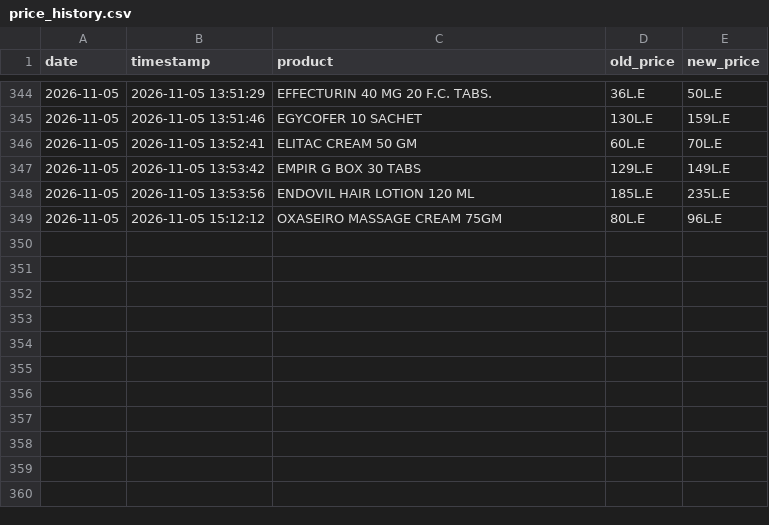
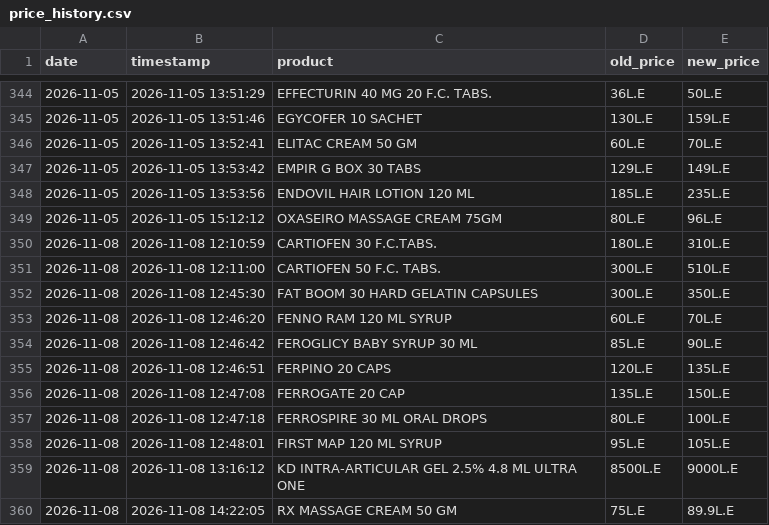
Before and after one commit to abdelmaksoud-ph/EgyptMeds, a CSV file: eg_drugs_data/price_history.csv, drawn as a sheet; only a part is shown, gaps mark what is left out; the diff names each change by its address in the sheet, - before the commit and + after, or states it on an @@ line.

```diff
--- a/eg_drugs_data/price_history.csv
+++ b/eg_drugs_data/price_history.csv
+row 350: 2026-11-08 | 2026-11-08 12:10:59 | CARTIOFEN 30 F.C.TABS. | 180L.E | 310L.E
+row 351: 2026-11-08 | 2026-11-08 12:11:00 | CARTIOFEN 50 F.C. TABS. | 300L.E | 510L.E
+row 352: 2026-11-08 | 2026-11-08 12:45:30 | FAT BOOM 30 HARD GELATIN CAPSULES | 300L.E | 350L.E
+row 353: 2026-11-08 | 2026-11-08 12:46:20 | FENNO RAM 120 ML SYRUP | 60L.E | 70L.E
+row 354: 2026-11-08 | 2026-11-08 12:46:42 | FEROGLICY BABY SYRUP 30 ML | 85L.E | 90L.E
+row 355: 2026-11-08 | 2026-11-08 12:46:51 | FERPINO 20 CAPS | 120L.E | 135L.E
+row 356: 2026-11-08 | 2026-11-08 12:47:08 | FERROGATE 20 CAP | 135L.E | 150L.E
+row 357: 2026-11-08 | 2026-11-08 12:47:18 | FERROSPIRE 30 ML ORAL DROPS | 80L.E | 100L.E
+row 358: 2026-11-08 | 2026-11-08 12:48:01 | FIRST MAP 120 ML SYRUP | 95L.E | 105L.E
+row 359: 2026-11-08 | 2026-11-08 13:16:12 | KD INTRA-ARTICULAR GEL 2.5% 4.8 ML ULTRA ONE | 8500L.E | 9000L.E
+row 360: 2026-11-08 | 2026-11-08 14:22:05 | RX MASSAGE CREAM 50 GM | 75L.E | 89.9L.E
```
Also changed, not shown: eg_drugs_data/changed_products.csv, eg_drugs_data/new_products.csv, 3 other files.
